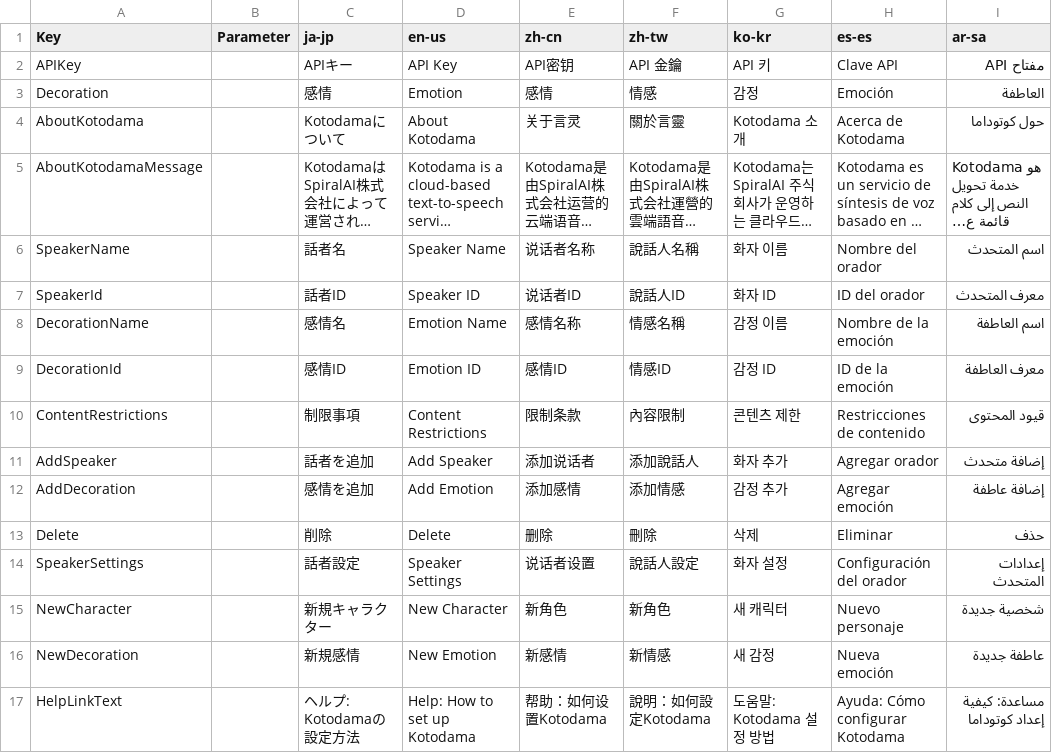
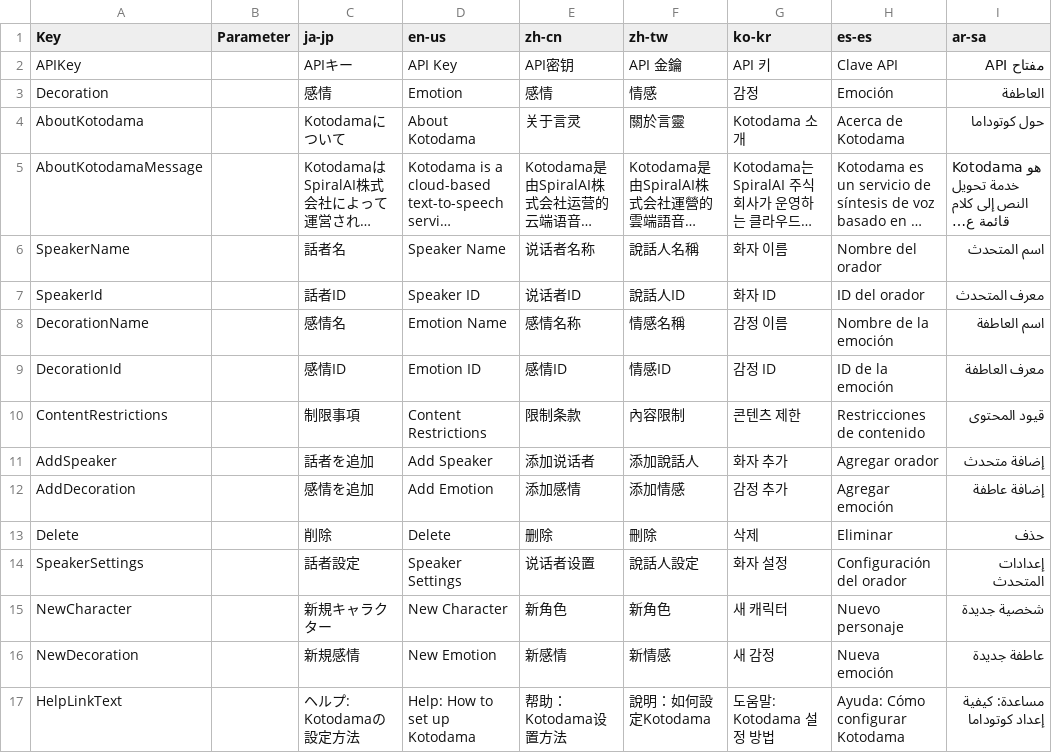
Before and after one commit to manju-summoner/YukkuriMovieMaker.Plugin.Community, a CSV file: YukkuriMovieMaker.Plugin.Community/Voice/Kotodama/Texts.csv, drawn as a sheet; only a part is shown; long unchanged cells end in …; the diff names each change by its address in the sheet, - before the commit and + after, or states it on an @@ line.

Commit message:
Update Texts.csv

```diff
--- a/YukkuriMovieMaker.Plugin.Community/Voice/Kotodama/Texts.csv
+++ b/YukkuriMovieMaker.Plugin.Community/Voice/Kotodama/Texts.csv
-E17 (zh-cn): 帮助：如何设置Kotodama
+E17 (zh-cn): 帮助：Kotodama设置方法
```
